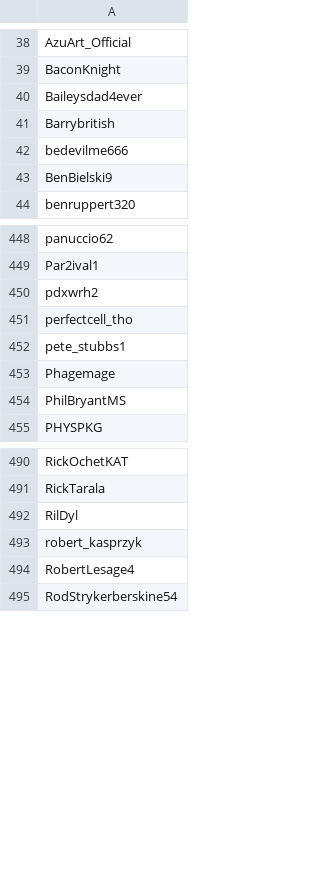
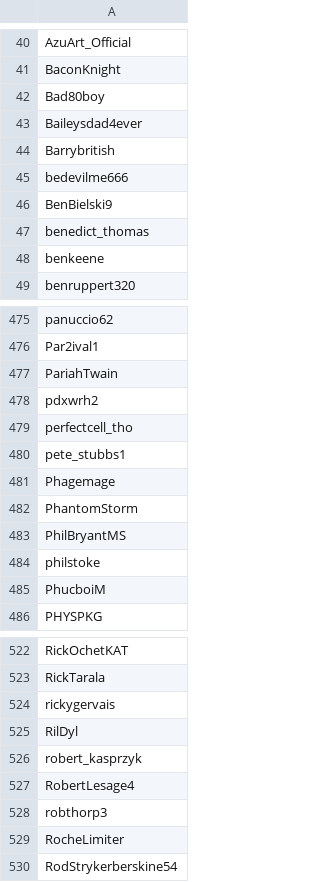
Before and after one commit to Adanufgail/BanParty, a CSV file: banlist.csv, drawn as a sheet; only a part is shown, gaps mark what is left out; the diff covers the shown part only; the diff names each change by its address in the sheet, - before the commit and + after, or states it on an @@ line.

```diff
--- a/banlist.csv
+++ b/banlist.csv
+row 42: Bad80boy
+row 47: benedict_thomas
+row 48: benkeene
+row 477: PariahTwain
+row 482: PhantomStorm
+row 484: philstoke
+row 485: PhucboiM
+row 524: rickygervais
+row 528: robthorp3
+row 529: RocheLimiter
```
Also changed, not shown: 36 added rows elsewhere in this file, safe.csv, 2 other files.
